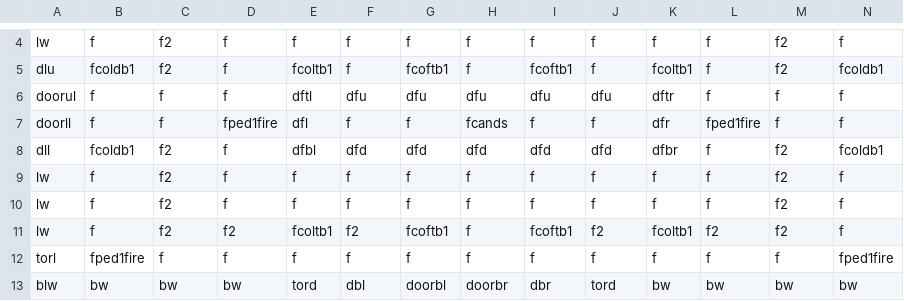
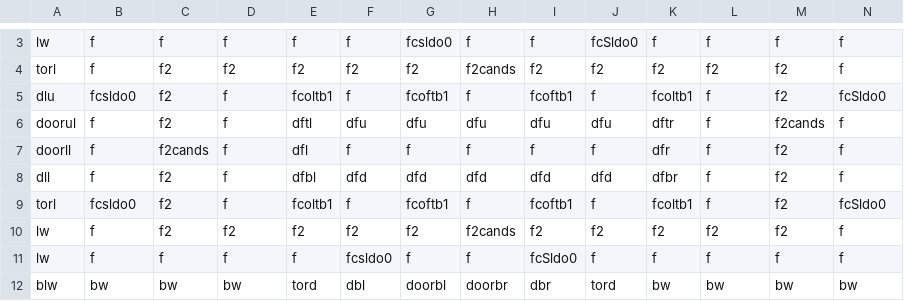
Before and after one commit to DylanSponder/Dungeon-Crawler, a CSV file: assets/Rooms/room0.csv, drawn as a sheet; only a part is shown, gaps mark what is left out; removed rows and columns are numbered as before the commit, all else as after; rows hold the shown columns only; the diff covers the shown part only; the diff names each change by its address in the sheet, - before the commit and + after, or states it on an @@ line.

Commit message:
Fix volume slider in the OptionsMenu Add Air tile Add blue Candle
TODO:
Add zoom out animation with clouds covering the dungeon when pressing ESC (also could be used for dungeon/loading transitions)
Add Boons and Curses with a random chance to each room
Add death animations/fade outs to Enemies.
Add Enemy health bars.
Fix Enemy respawner.

```diff
--- a/assets/Rooms/room0.csv
+++ b/assets/Rooms/room0.csv
-C3: f2
+C3: f
-G3: f
+G3: fcsldo0
-J3: f
+J3: fcSldo0
-M3: f2
+M3: f
+row 4: torl | f | f2 | f2 | f2 | f2 | f2 | f2cands | f2 | f2 | f2 | f2 | f2 | f
-B5: fcoldb1
+B5: fcsldo0
-N5: fcoldb1
+N5: fcSldo0
-C6: f
+C6: f2
-M6: f
+M6: f2cands
-C7: f
+C7: f2cands
-D7: fped1fire
+D7: f
-H7: fcands
+H7: f
-L7: fped1fire
+L7: f
-M7: f
+M7: f2
-B8: fcoldb1
+B8: f
-N8: fcoldb1
+N8: f
+row 9: torl | fcsldo0 | f2 | f | fcoltb1 | f | fcoftb1 | f | fcoftb1 | f | fcoltb1 | f | f2 | fcSldo0
-D10: f
+D10: f2
-E10: f
+E10: f2
-F10: f
+F10: f2
-G10: f
+G10: f2
-H10: f
+H10: f2cands
-I10: f
+I10: f2
-J10: f
+J10: f2
-K10: f
+K10: f2
-L10: f
+L10: f2
-C11: f2
+C11: f
-F11: f
+F11: fcsldo0
-I11: f
+I11: fcSldo0
-M11: f2
+M11: f
-row 11: lw | f | f2 | f2 | fcoltb1 | f2 | fcoftb1 | f | fcoftb1 | f2 | fcoltb1 | f2 | f2 | f
-row 12: torl | fped1fire | f | f | f | f | f | f | f | f | f | f | f | fped1fire
```
Also changed, not shown: 1 added row, 2 removed rows and 7 edited cells elsewhere in this file, assets/Rooms/room4.csv, 9 other files.
